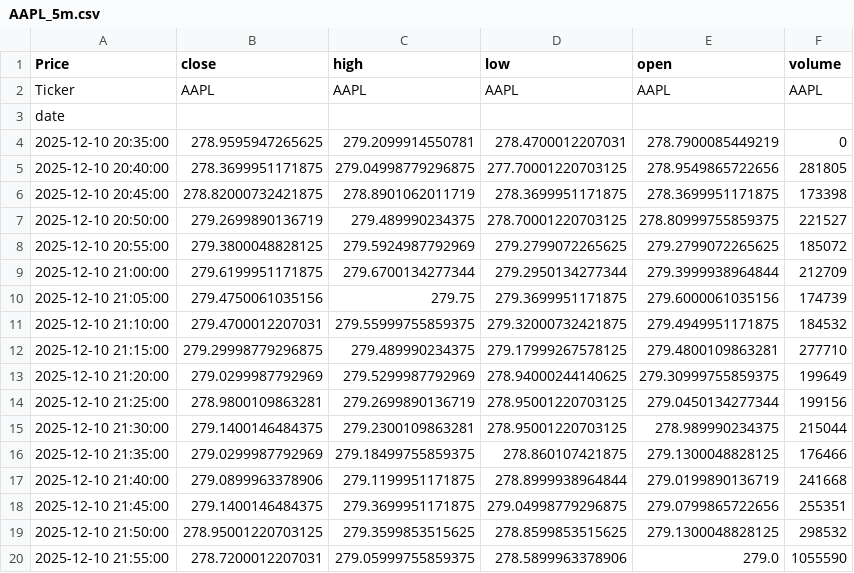
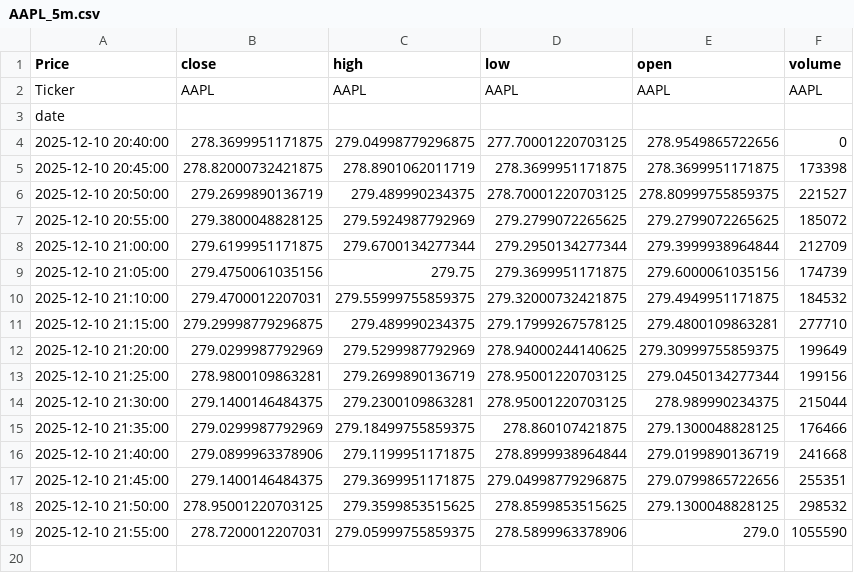
Before and after one commit to LilianFages/Projet-Python-Git-Linux-Quant, a CSV file: app/common/cache/AAPL_5m.csv, drawn as a sheet.

```diff
--- a/app/common/cache/AAPL_5m.csv
+++ b/app/common/cache/AAPL_5m.csv
@@ -3,4 +3,3 @@ Ticker,AAPL,AAPL,AAPL,AAPL,AAPL
 date,,,,,
-2025-12-10 20:35:00,278.9595947265625,279.2099914550781,278.4700012207031,278.7900085449219,0
-2025-12-10 20:40:00,278.3699951171875,279.04998779296875,277.70001220703125,278.9549865722656,281805
+2025-12-10 20:40:00,278.3699951171875,279.04998779296875,277.70001220703125,278.9549865722656,0
 2025-12-10 20:45:00,278.82000732421875,278.8901062011719,278.3699951171875,278.3699951171875,173398
```
Also changed, not shown: app/common/cache/GLE.PA_1d.csv, app/common/cache/MC.PA_5m.csv, 6 other files.
